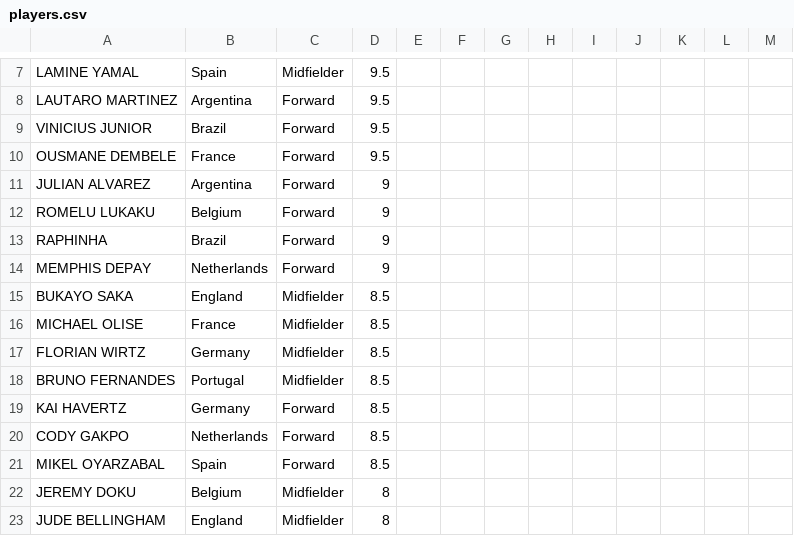
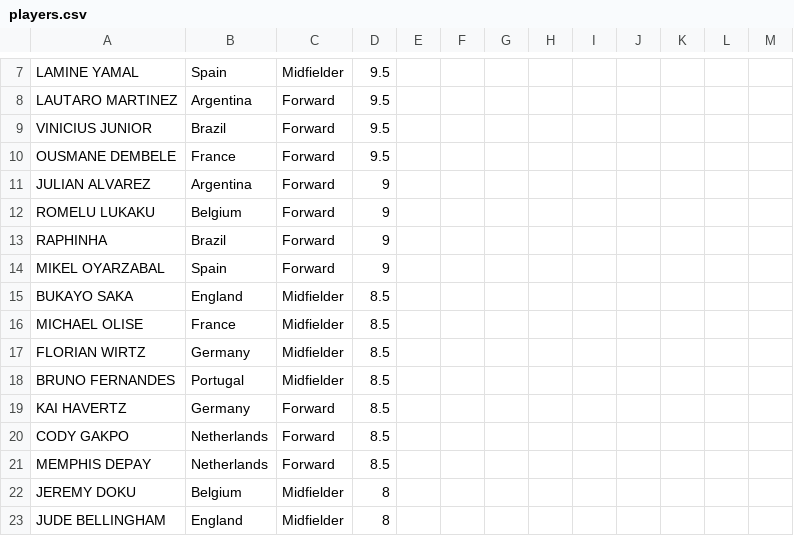
Before and after one commit to jmrbarratt/world-cup-2026-fantasy-football, a CSV file: data/players.csv, drawn as a sheet; only a part is shown, gaps mark what is left out.

Commit message:
Update players.csv

```diff
--- a/data/players.csv
+++ b/data/players.csv
@@ -13,3 +13,3 @@ ROMELU LUKAKU,Belgium,Forward,9,,,,,,,,,
 RAPHINHA,Brazil,Forward,9,,,,,,,,,
-MEMPHIS DEPAY,Netherlands,Forward,9,,,,,,,,,
+MIKEL OYARZABAL,Spain,Forward,9,,,,,,,,,
 BUKAYO SAKA,England,Midfielder,8.5,,,,,,,,,
@@ -20,3 +20,3 @@ KAI HAVERTZ,Germany,Forward,8.5,,,,,,,,,
 CODY GAKPO,Netherlands,Forward,8.5,,,,,,,,,
-MIKEL OYARZABAL,Spain,Forward,8.5,,,,,,,,,
+MEMPHIS DEPAY,Netherlands,Forward,8.5,,,,,,,,,
 JEREMY DOKU,Belgium,Midfielder,8,,,,,,,,,
```
